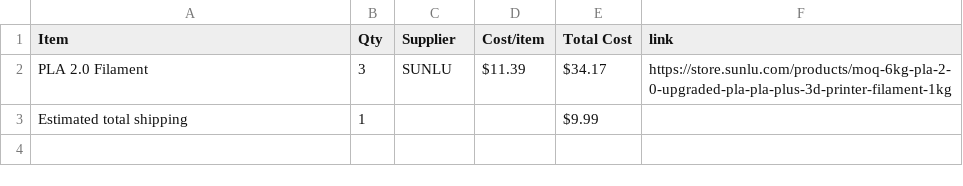
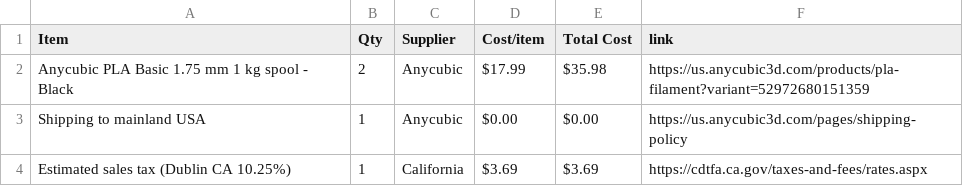
Before and after one commit to gmaxdragon/Seizo-Nexus, a CSV file: BOM.csv, drawn as a sheet; removed rows and columns are numbered as before the commit, all else as after; the diff names each change by its address in the sheet, - before the commit and + after, or states it on an @@ line.

Commit message:
Add F3D-derived assembled CAD and revise two-roll filament budget

```diff
--- a/BOM.csv
+++ b/BOM.csv
-row 2: PLA 2.0 Filament | 3 | SUNLU | $11.39 | $34.17 | https://store.sunlu.com/products/moq-6kg-pla-2-0-upgraded-pla-pla-plus-3d-printer-filament-1kg
-row 3: Estimated total shipping | 1 |  |  | $9.99
+row 2: Anycubic PLA Basic 1.75 mm 1 kg spool - Black | 2 | Anycubic | $17.99 | $35.98 | https://us.anycubic3d.com/products/pla-filament?variant=52972680151359
+row 3: Shipping to mainland USA | 1 | Anycubic | $0.00 | $0.00 | https://us.anycubic3d.com/pages/shipping-policy
+row 4: Estimated sales tax (Dublin CA 10.25%) | 1 | California | $3.69 | $3.69 | https://cdtfa.ca.gov/taxes-and-fees/rates.aspx
```
Also changed, not shown: 9 other files.
